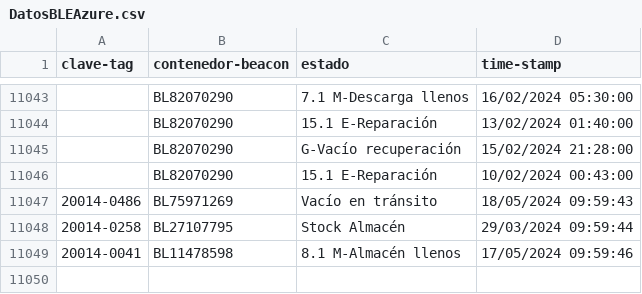
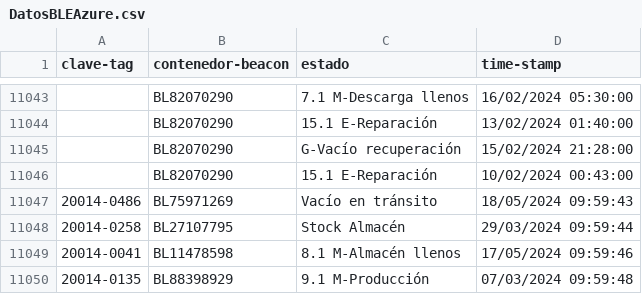
Before and after one commit to JavierNavaridasM/SmartContainerAUTO, a CSV file: DatosBLEAzure.csv, drawn as a sheet; only a part is shown, gaps mark what is left out; the diff names each change by its address in the sheet, - before the commit and + after, or states it on an @@ line.

```diff
--- a/DatosBLEAzure.csv
+++ b/DatosBLEAzure.csv
+row 11050: 20014-0135 | BL88398929 | 9.1 M-Producción | 07/03/2024 09:59:48
```
Also changed, not shown: 1 other file.
